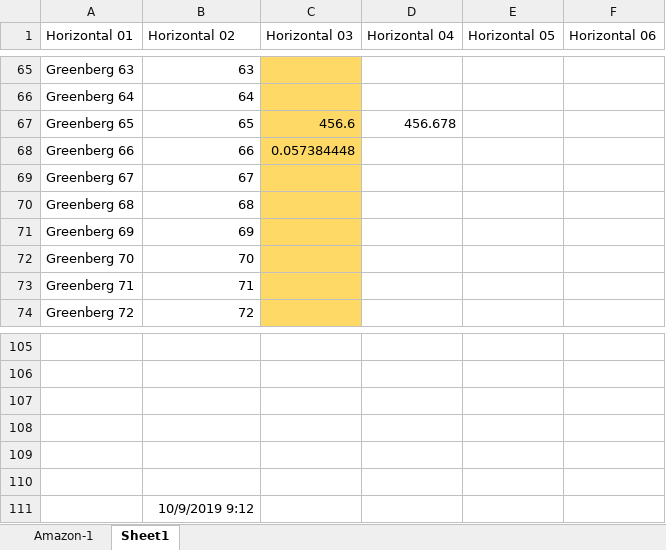
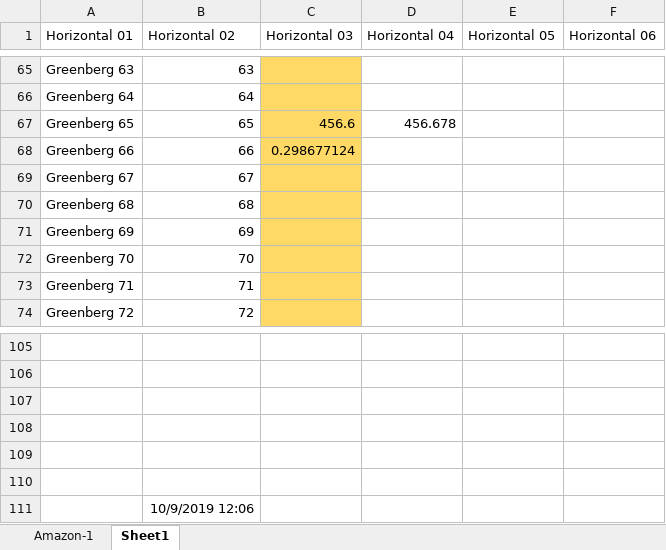
Before and after one commit to MauroAz/Excel_Homework, an Excel workbook: amazon.xlsx, sheet Sheet1, drawn as a sheet; only a part is shown, gaps mark what is left out; values as stored, in another font and other column widths than the file's, no borders; the diff names each change by its address in the sheet, - before the commit and + after, or states it on an @@ line.

```diff
--- a/amazon.xlsx (sheet Sheet1)
+++ b/amazon.xlsx (sheet Sheet1)
-C68 (Horizontal 03): 0.057384448
+C68 (Horizontal 03): 0.298677124
-B111 (Horizontal 02): 10/9/2019 9:12
+B111 (Horizontal 02): 10/9/2019 12:06
```
Also changed, not shown: sheet Amazon-1, Review_Functions.xlsx, 3 other files.
